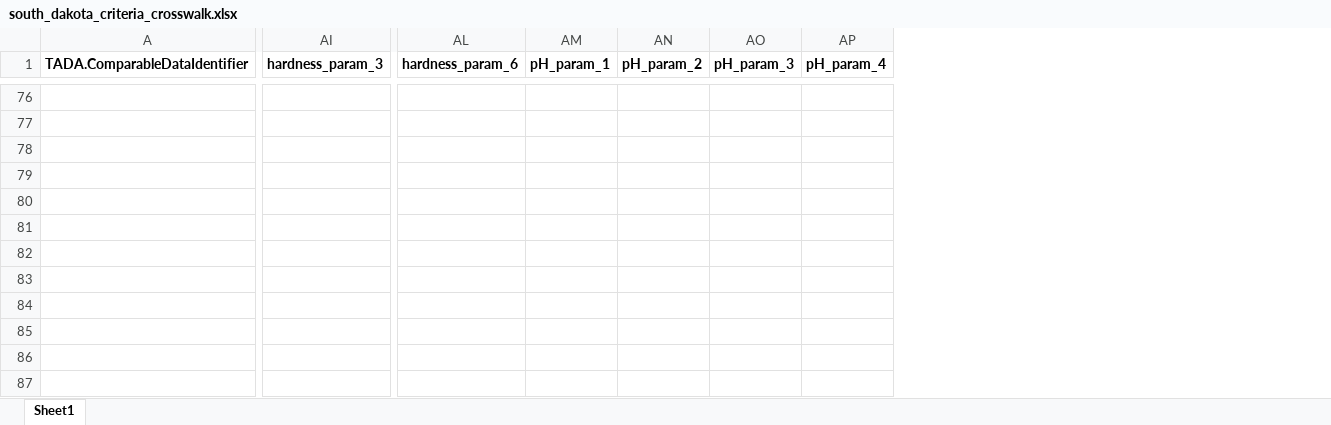
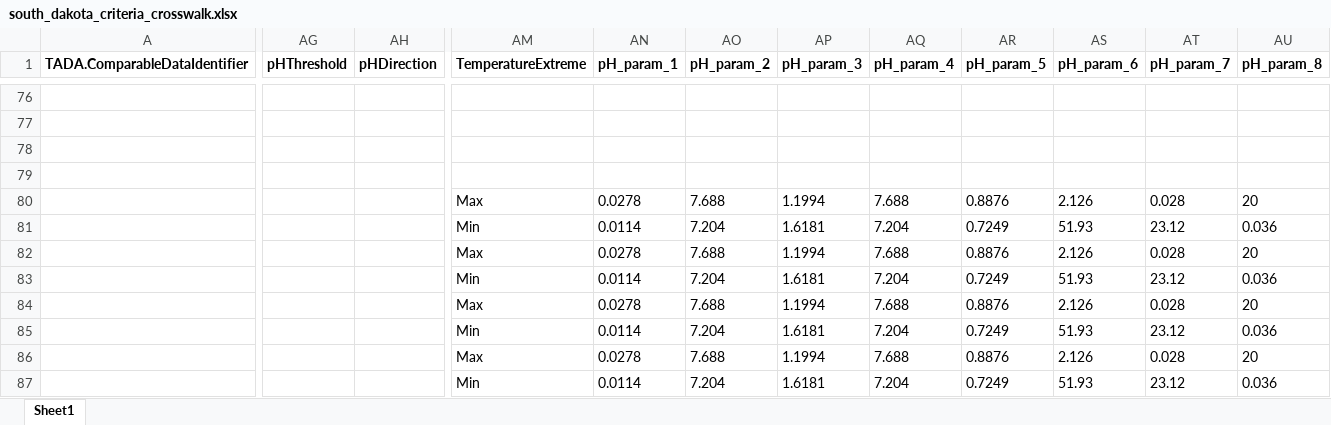
Before and after one commit to USEPA/TADACommunityHub, an Excel workbook: inst/extdata/south_dakota_criteria_crosswalk.xlsx, sheet Sheet1, drawn as a sheet; only a part is shown, gaps mark what is left out; values as stored, in another font and other column widths than the file's, no borders; removed rows and columns are numbered as before the commit, all else as after; the diff covers the shown part only; the diff names each change by its address in the sheet, - before the commit and + after, or states it on an @@ line.

```diff
--- a/inst/extdata/south_dakota_criteria_crosswalk.xlsx (sheet Sheet1)
+++ b/inst/extdata/south_dakota_criteria_crosswalk.xlsx (sheet Sheet1)
+column AG (pHThreshold), empty
+column AH (pHDirection), empty
-column AI (hardness_param_3), empty
-column AL (hardness_param_6), empty
+column AM (TemperatureExtreme), rows 80-87: Max | Min | Max | Min | Max | Min | Max | Min
+column AR (pH_param_5), rows 80-87: 0.8876 | 0.7249 | 0.8876 | 0.7249 | 0.8876 | 0.7249 | 0.8876 | 0.7249
+column AS (pH_param_6), rows 80-87: 2.126 | 51.93 | 2.126 | 51.93 | 2.126 | 51.93 | 2.126 | 51.93
+column AT (pH_param_7), rows 80-87: 0.028 | 23.12 | 0.028 | 23.12 | 0.028 | 23.12 | 0.028 | 23.12
+column AU (pH_param_8), rows 80-87: 20 | 0.036 | 20 | 0.036 | 20 | 0.036 | 20 | 0.036
-AN80 (pH_param_1): (empty)
+AN80 (pH_param_1): 0.0278
-AO80 (pH_param_2): (empty)
+AO80 (pH_param_2): 7.688
-AP80 (pH_param_3): (empty)
+AP80 (pH_param_3): 1.1994
-AQ80 (pH_param_4): (empty)
+AQ80 (pH_param_4): 7.688
-AN81 (pH_param_1): (empty)
+AN81 (pH_param_1): 0.0114
-AO81 (pH_param_2): (empty)
+AO81 (pH_param_2): 7.204
-AP81 (pH_param_3): (empty)
+AP81 (pH_param_3): 1.6181
-AQ81 (pH_param_4): (empty)
+AQ81 (pH_param_4): 7.204
-AN82 (pH_param_1): (empty)
+AN82 (pH_param_1): 0.0278
-AO82 (pH_param_2): (empty)
+AO82 (pH_param_2): 7.688
-AP82 (pH_param_3): (empty)
+AP82 (pH_param_3): 1.1994
-AQ82 (pH_param_4): (empty)
+AQ82 (pH_param_4): 7.688
-AN83 (pH_param_1): (empty)
+AN83 (pH_param_1): 0.0114
-AO83 (pH_param_2): (empty)
+AO83 (pH_param_2): 7.204
-AP83 (pH_param_3): (empty)
+AP83 (pH_param_3): 1.6181
-AQ83 (pH_param_4): (empty)
+AQ83 (pH_param_4): 7.204
-AN84 (pH_param_1): (empty)
+AN84 (pH_param_1): 0.0278
-AO84 (pH_param_2): (empty)
+AO84 (pH_param_2): 7.688
-AP84 (pH_param_3): (empty)
+AP84 (pH_param_3): 1.1994
-AQ84 (pH_param_4): (empty)
+AQ84 (pH_param_4): 7.688
-AN85 (pH_param_1): (empty)
+AN85 (pH_param_1): 0.0114
-AO85 (pH_param_2): (empty)
+AO85 (pH_param_2): 7.204
-AP85 (pH_param_3): (empty)
+AP85 (pH_param_3): 1.6181
-AQ85 (pH_param_4): (empty)
+AQ85 (pH_param_4): 7.204
-AN86 (pH_param_1): (empty)
+AN86 (pH_param_1): 0.0278
-AO86 (pH_param_2): (empty)
+AO86 (pH_param_2): 7.688
-AP86 (pH_param_3): (empty)
+AP86 (pH_param_3): 1.1994
-AQ86 (pH_param_4): (empty)
+AQ86 (pH_param_4): 7.688
-AN87 (pH_param_1): (empty)
+AN87 (pH_param_1): 0.0114
-AO87 (pH_param_2): (empty)
+AO87 (pH_param_2): 7.204
-AP87 (pH_param_3): (empty)
+AP87 (pH_param_3): 1.6181
-AQ87 (pH_param_4): (empty)
+AQ87 (pH_param_4): 7.204
```
Also changed, not shown: 3 added columns and 69 edited cells elsewhere in this sheet, inst/extdata/blackfeet_tribe_criteria_crosswalk.xlsx, inst/extdata/colorado_criteria_crosswalk.xlsx, 9 other files.
